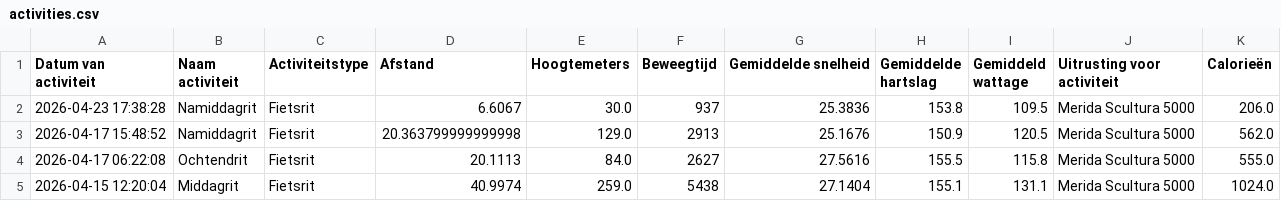
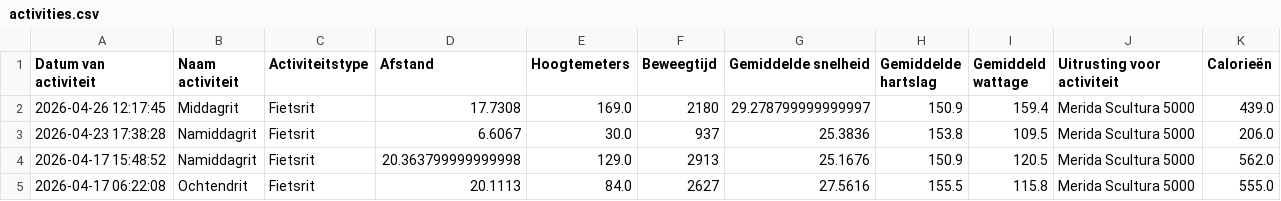
Before and after one commit to jordenric96/Sport-Dashboard, a CSV file: activities.csv, drawn as a sheet; only a part is shown; the shorter side is filled out with more unchanged rows.

```diff
--- a/activities.csv
+++ b/activities.csv
@@ -1,2 +1,3 @@
 Datum van activiteit,Naam activiteit,Activiteitstype,Afstand,Hoogtemeters,Beweegtijd,Gemiddelde snelheid,Gemiddelde hartslag,Gemiddeld wattage,Uitrusting voor activiteit,Calorieën
+2026-04-26 12:17:45,Middagrit,Fietsrit,17.7308,169.0,2180,29.278799999999997,150.9,159.4,Merida Scultura 5000,439.0
 2026-04-23 17:38:28,Namiddagrit,Fietsrit,6.6067,30.0,937,25.3836,153.8,109.5,Merida Scultura 5000,206.0
```
Also changed, not shown: 1 other file.
